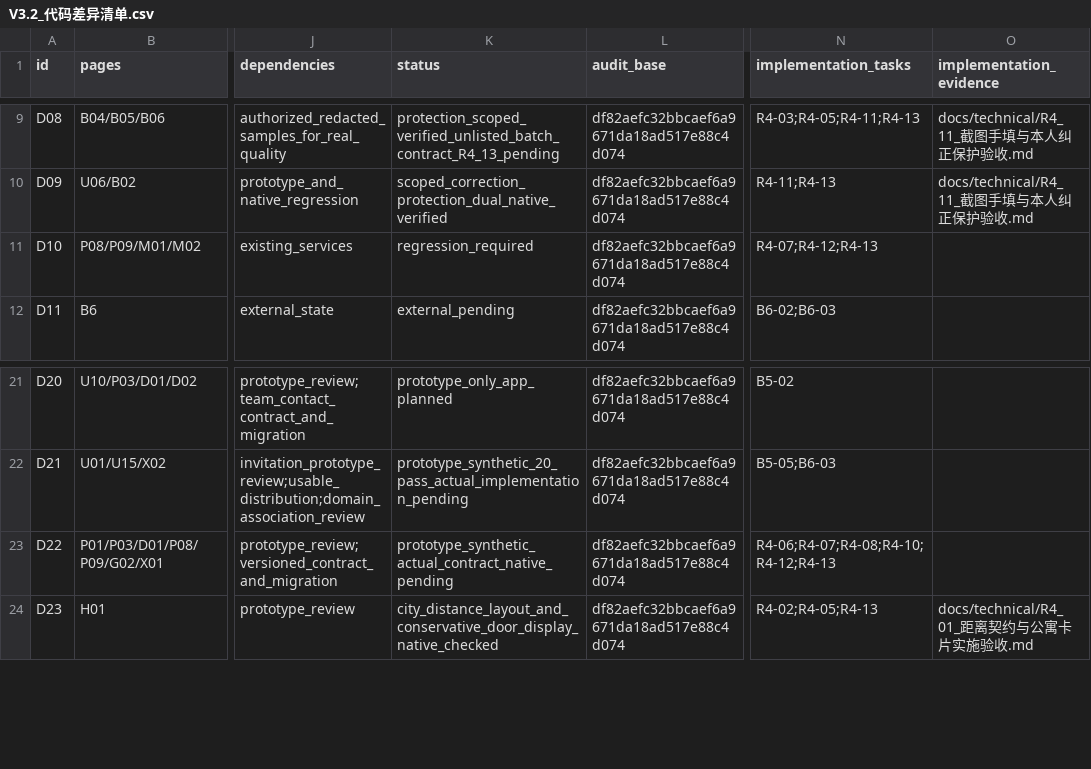
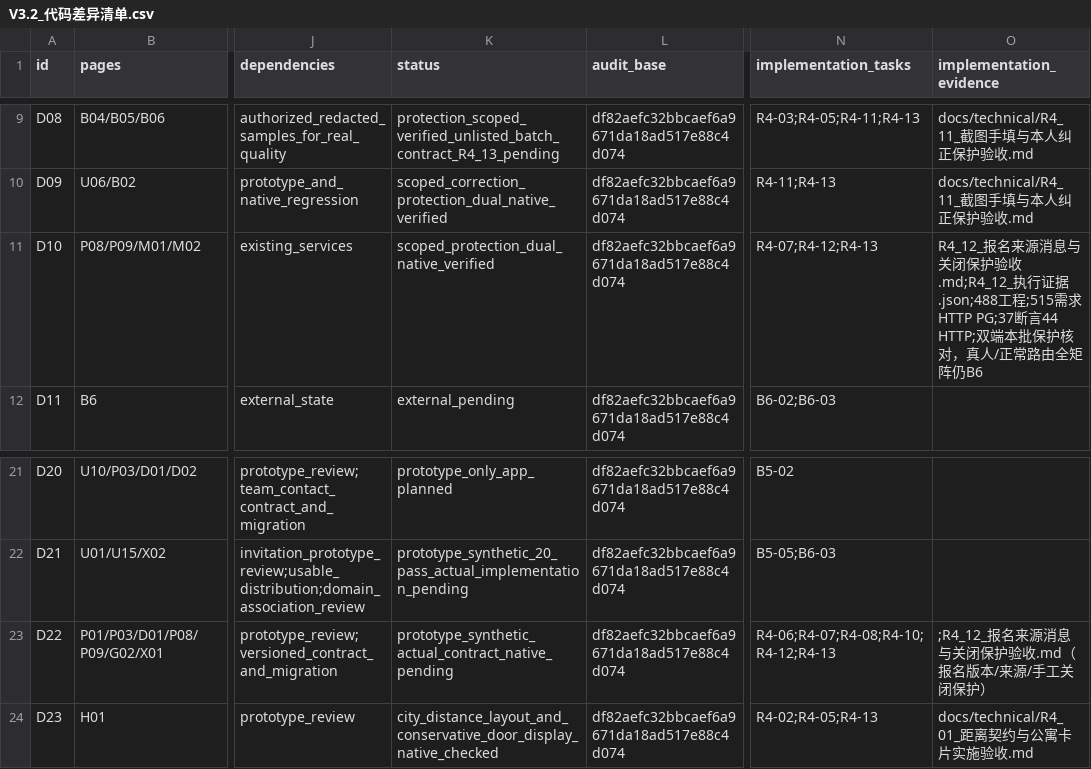
Before and after one commit to olly888/abasong, a CSV file: docs/technical/V3.2_代码差异清单.csv, drawn as a sheet; only a part is shown, gaps mark what is left out; the diff names each change by its address in the sheet, - before the commit and + after, or states it on an @@ line.

```diff
--- a/docs/technical/V3.2_代码差异清单.csv
+++ b/docs/technical/V3.2_代码差异清单.csv
-K11 (status): regression_required
+K11 (status): scoped_protection_dual_native_verified
-O11 (implementation_evidence): (empty)
+O11 (implementation_evidence): R4_12_报名来源消息与关闭保护验收.md;R4_12_执行证据.json;488工程;515需求HTTP PG;37断言44 HTTP;双端本批保护核对，真人/正常路由全矩阵仍B6
-O23 (implementation_evidence): (empty)
+O23 (implementation_evidence): ;R4_12_报名来源消息与关闭保护验收.md（报名版本/来源/手工关闭保护）
```
Also changed, not shown: docs/technical/V3.2_App对齐开发任务清单.csv, 31 other files.
